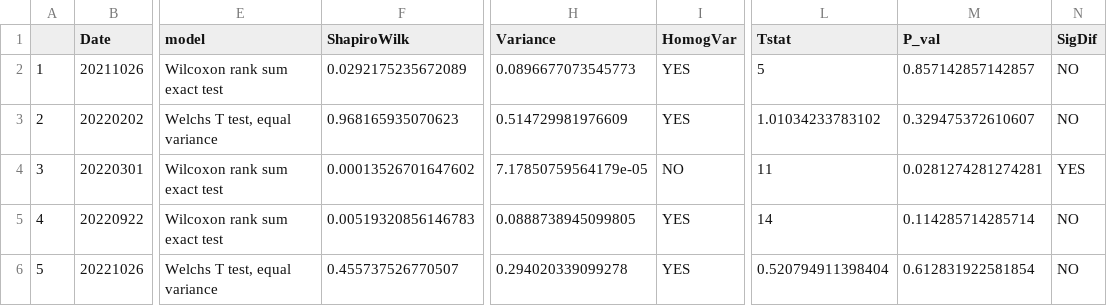
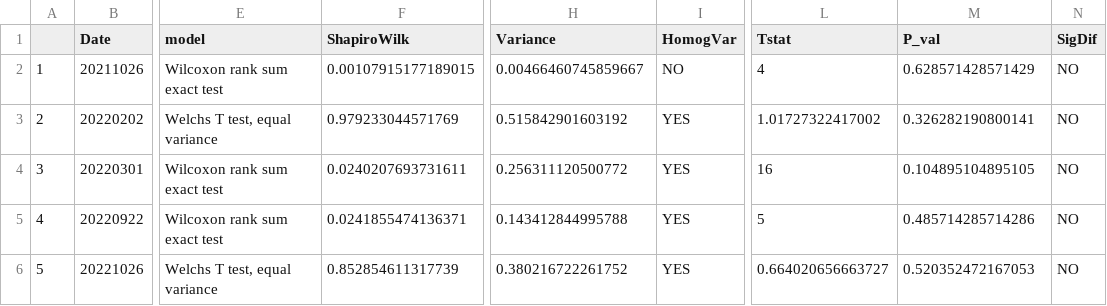
Before and after one commit to NEFSC/EAD-ASEB-Airradians_F1F2_Growout_OA, a CSV file: RAnalysis/Output/OxygenNitrogen_ratio/F1/F1_OtoN_Ttest.csv, drawn as a sheet; only a part is shown, gaps mark what is left out; the diff names each change by its address in the sheet, - before the commit and + after, or states it on an @@ line.

```diff
--- a/RAnalysis/Output/OxygenNitrogen_ratio/F1/F1_OtoN_Ttest.csv
+++ b/RAnalysis/Output/OxygenNitrogen_ratio/F1/F1_OtoN_Ttest.csv
-F2 (ShapiroWilk): 0.0292175235672089
+F2 (ShapiroWilk): 0.00107915177189015
-H2 (Variance): 0.0896677073545773
+H2 (Variance): 0.00466460745859667
-I2 (HomogVar): YES
+I2 (HomogVar): NO
-L2 (Tstat): 5
+L2 (Tstat): 4
-M2 (P_val): 0.857142857142857
+M2 (P_val): 0.628571428571429
-F3 (ShapiroWilk): 0.968165935070623
+F3 (ShapiroWilk): 0.979233044571769
-H3 (Variance): 0.514729981976609
+H3 (Variance): 0.515842901603192
-L3 (Tstat): 1.01034233783102
+L3 (Tstat): 1.01727322417002
-M3 (P_val): 0.329475372610607
+M3 (P_val): 0.326282190800141
-F4 (ShapiroWilk): 0.00013526701647602
+F4 (ShapiroWilk): 0.0240207693731611
-H4 (Variance): 7.17850759564179e-05
+H4 (Variance): 0.256311120500772
-I4 (HomogVar): NO
+I4 (HomogVar): YES
-L4 (Tstat): 11
+L4 (Tstat): 16
-M4 (P_val): 0.0281274281274281
+M4 (P_val): 0.104895104895105
-N4 (SigDif): YES
+N4 (SigDif): NO
-F5 (ShapiroWilk): 0.00519320856146783
+F5 (ShapiroWilk): 0.0241855474136371
-H5 (Variance): 0.0888738945099805
+H5 (Variance): 0.143412844995788
-L5 (Tstat): 14
+L5 (Tstat): 5
-M5 (P_val): 0.114285714285714
+M5 (P_val): 0.485714285714286
-F6 (ShapiroWilk): 0.455737526770507
+F6 (ShapiroWilk): 0.852854611317739
-H6 (Variance): 0.294020339099278
+H6 (Variance): 0.380216722261752
-L6 (Tstat): 0.520794911398404
+L6 (Tstat): 0.664020656663727
-M6 (P_val): 0.612831922581854
+M6 (P_val): 0.520352472167053
```
Also changed, not shown: RAnalysis/Output/ExcretionRates/F1/F1_ExcretionRates_master.csv, RAnalysis/Output/OxygenNitrogen_ratio/F1/F1_ON_master.csv, 51 other files.
